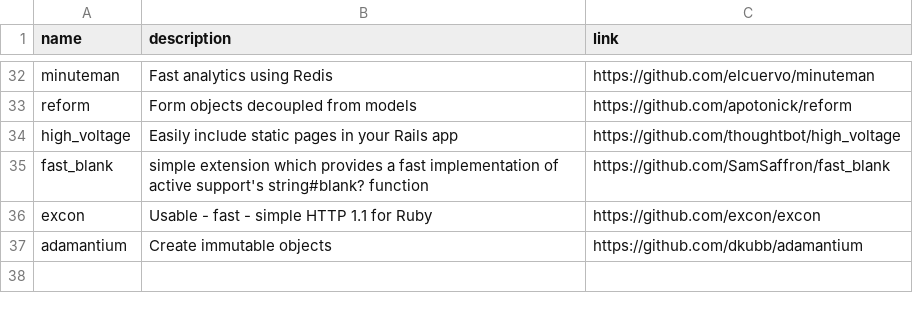
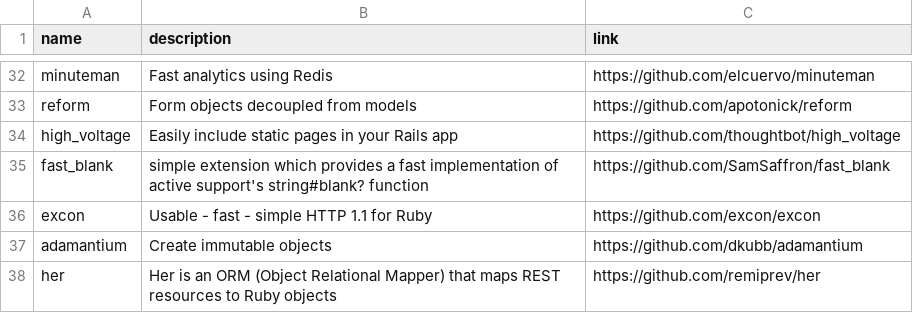
Before and after one commit to gregory/jouets, a CSV file: gems.csv, drawn as a sheet; only a part is shown, gaps mark what is left out; the diff names each change by its address in the sheet, - before the commit and + after, or states it on an @@ line.

Commit message:
Update gems.csv

```diff
--- a/gems.csv
+++ b/gems.csv
+row 38: her | Her is an ORM (Object Relational Mapper) that maps REST resources to Ruby objects | https://github.com/remiprev/her
```
